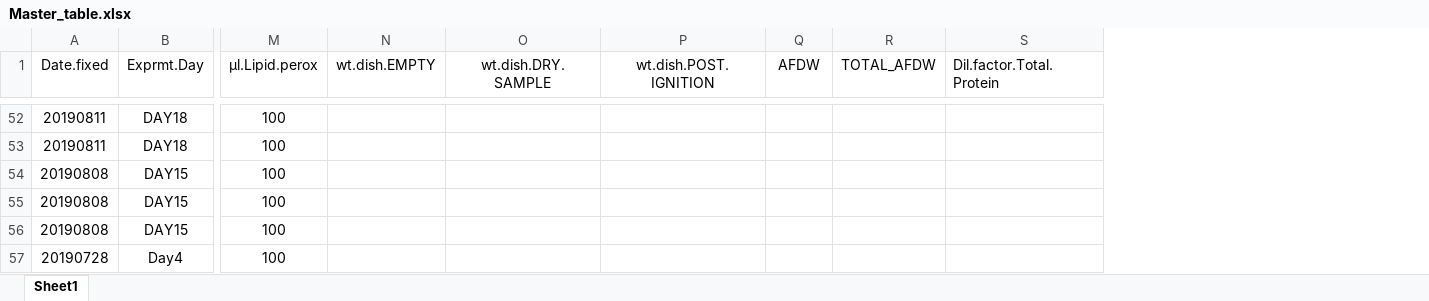
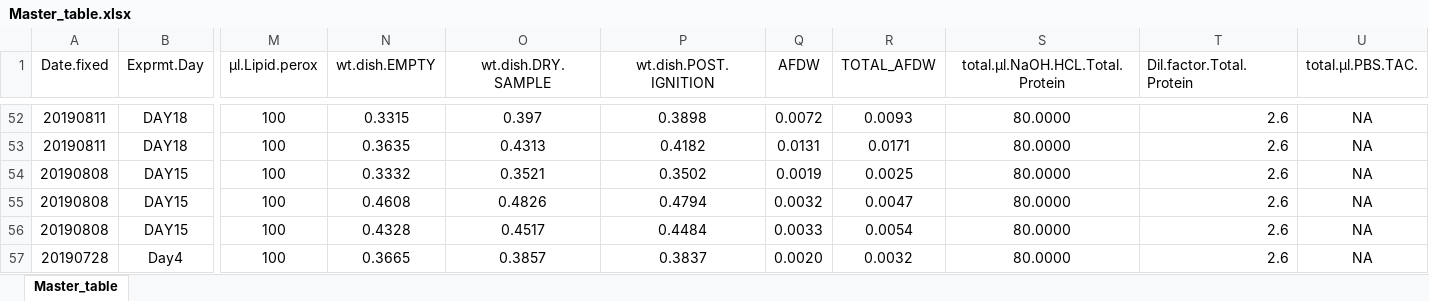
Before and after one commit to SamGurr/Intragenerational_thresholds_OA, an Excel workbook: RAnalysis/Data/Phys.assays/Master_table.xlsx, sheet Master_table, drawn as a sheet; only a part is shown, gaps mark what is left out; values as stored, in another font and other column widths than the file's, no borders; addresses are those after the commit; the diff covers the shown part only; the diff names each change by its address in the sheet, - before the commit and + after, or states it on an @@ line.

```diff
--- a/RAnalysis/Data/Phys.assays/Master_table.xlsx (sheet Master_table)
+++ b/RAnalysis/Data/Phys.assays/Master_table.xlsx (sheet Master_table)
-sheet tab: Sheet1
+sheet tab: Master_table
+column S (total.µl.NaOH.HCL.Total.Protein), rows 52-57: all 80.0000
+column U (total.µl.PBS.TAC.), rows 52-57: all NA
-N52 (wt.dish.EMPTY): (empty)
+N52 (wt.dish.EMPTY): 0.3315
-O52 (wt.dish.DRY.SAMPLE): (empty)
+O52 (wt.dish.DRY.SAMPLE): 0.397
-P52 (wt.dish.POST.IGNITION): (empty)
+P52 (wt.dish.POST.IGNITION): 0.3898
-Q52 (AFDW): (empty)
+Q52 (AFDW): 0.0072
-R52 (TOTAL_AFDW): (empty)
+R52 (TOTAL_AFDW): 0.0093
-T52:T57 (Dil.factor.Total.Protein): (empty)
+T52:T57 (Dil.factor.Total.Protein): 2.6
-N53 (wt.dish.EMPTY): (empty)
+N53 (wt.dish.EMPTY): 0.3635
-O53 (wt.dish.DRY.SAMPLE): (empty)
+O53 (wt.dish.DRY.SAMPLE): 0.4313
-P53 (wt.dish.POST.IGNITION): (empty)
+P53 (wt.dish.POST.IGNITION): 0.4182
-Q53 (AFDW): (empty)
+Q53 (AFDW): 0.0131
-R53 (TOTAL_AFDW): (empty)
+R53 (TOTAL_AFDW): 0.0171
-N54 (wt.dish.EMPTY): (empty)
+N54 (wt.dish.EMPTY): 0.3332
-O54 (wt.dish.DRY.SAMPLE): (empty)
+O54 (wt.dish.DRY.SAMPLE): 0.3521
-P54 (wt.dish.POST.IGNITION): (empty)
+P54 (wt.dish.POST.IGNITION): 0.3502
-Q54 (AFDW): (empty)
+Q54 (AFDW): 0.0019
-R54 (TOTAL_AFDW): (empty)
+R54 (TOTAL_AFDW): 0.0025
-N55 (wt.dish.EMPTY): (empty)
+N55 (wt.dish.EMPTY): 0.4608
-O55 (wt.dish.DRY.SAMPLE): (empty)
+O55 (wt.dish.DRY.SAMPLE): 0.4826
-P55 (wt.dish.POST.IGNITION): (empty)
+P55 (wt.dish.POST.IGNITION): 0.4794
-Q55 (AFDW): (empty)
+Q55 (AFDW): 0.0032
-R55 (TOTAL_AFDW): (empty)
+R55 (TOTAL_AFDW): 0.0047
-N56 (wt.dish.EMPTY): (empty)
+N56 (wt.dish.EMPTY): 0.4328
-O56 (wt.dish.DRY.SAMPLE): (empty)
+O56 (wt.dish.DRY.SAMPLE): 0.4517
-P56 (wt.dish.POST.IGNITION): (empty)
+P56 (wt.dish.POST.IGNITION): 0.4484
-Q56 (AFDW): (empty)
+Q56 (AFDW): 0.0033
-R56 (TOTAL_AFDW): (empty)
+R56 (TOTAL_AFDW): 0.0054
-N57 (wt.dish.EMPTY): (empty)
+N57 (wt.dish.EMPTY): 0.3665
-O57 (wt.dish.DRY.SAMPLE): (empty)
+O57 (wt.dish.DRY.SAMPLE): 0.3857
-P57 (wt.dish.POST.IGNITION): (empty)
+P57 (wt.dish.POST.IGNITION): 0.3837
-Q57 (AFDW): (empty)
+Q57 (AFDW): 0.0020
-R57 (TOTAL_AFDW): (empty)
+R57 (TOTAL_AFDW): 0.0032
```
Also changed, not shown: 248 edited cells elsewhere in this sheet, 12 other files.
